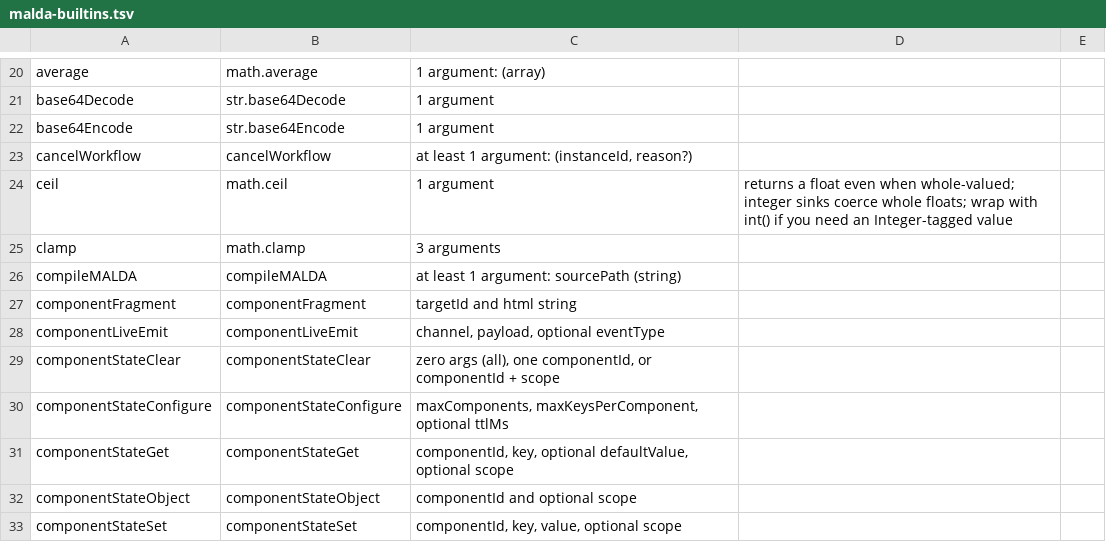
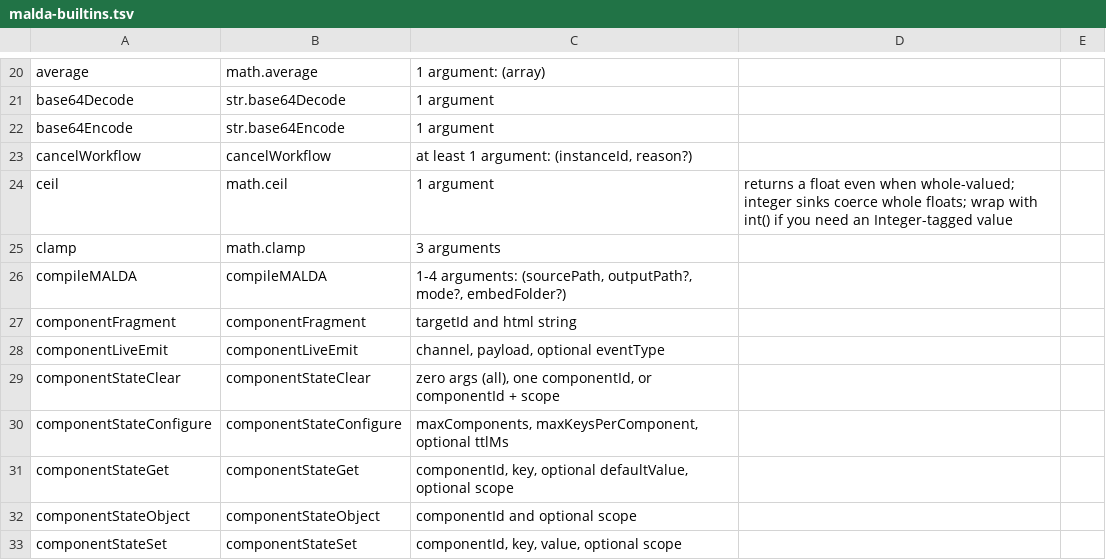
Before and after one commit to amaldini/maldalang, a TSV file: docs/llm/malda-builtins.tsv, drawn as a sheet; only a part is shown, gaps mark what is left out.

```diff
--- a/docs/llm/malda-builtins.tsv
+++ b/docs/llm/malda-builtins.tsv
@@ -25,3 +25,3 @@ ceil	math.ceil	1 argument	returns a float even when whole-valued; integer sinks
 clamp	math.clamp	3 arguments		
-compileMALDA	compileMALDA	at least 1 argument: sourcePath (string)		
+compileMALDA	compileMALDA	1-4 arguments: (sourcePath, outputPath?, mode?, embedFolder?)		
 componentFragment	componentFragment	targetId and html string		
```
Also changed, not shown: 9 other files.
